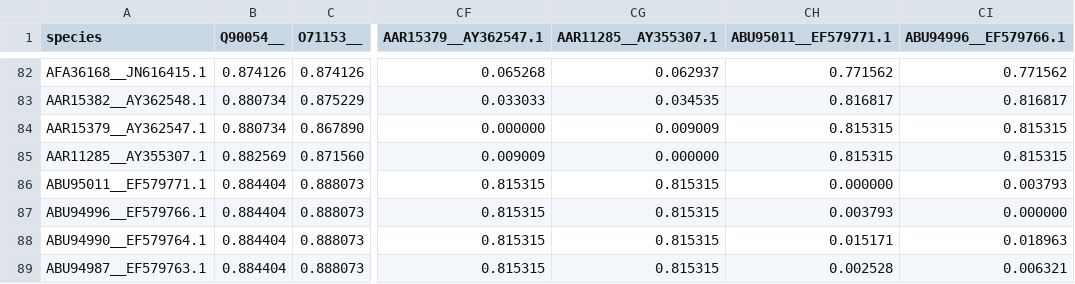
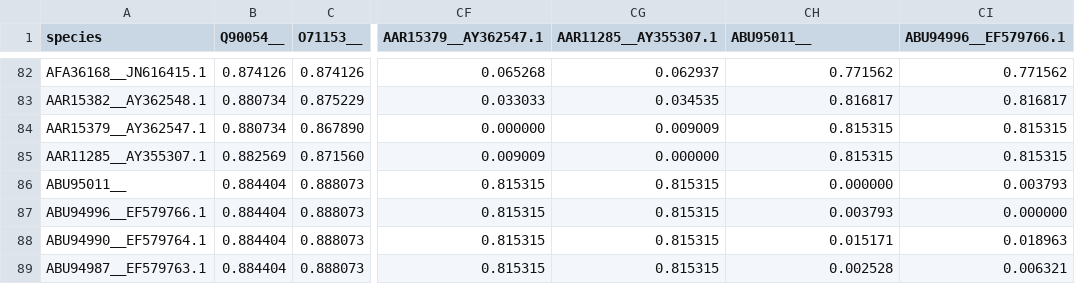
Before and after one commit to josephhughes/ViCTree, a CSV file: txid40120/txid40120.csv, drawn as a sheet; only a part is shown, gaps mark what is left out; the diff names each change by its address in the sheet, - before the commit and + after, or states it on an @@ line.

Commit message:
Pipeline updated for txid40120

```diff
--- a/txid40120/txid40120.csv
+++ b/txid40120/txid40120.csv
-CH1: ABU95011__EF579771.1
+CH1: ABU95011__
-A86 (species): ABU95011__EF579771.1
+A86 (species): ABU95011__
```
Also changed, not shown: txid40120/txid40120_label.csv, txid40120/txid40120_label.tsv, 10 other files.
